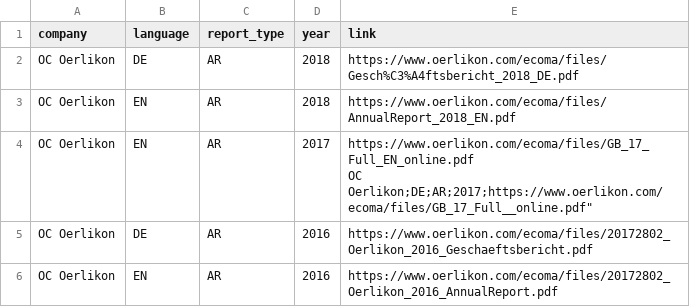
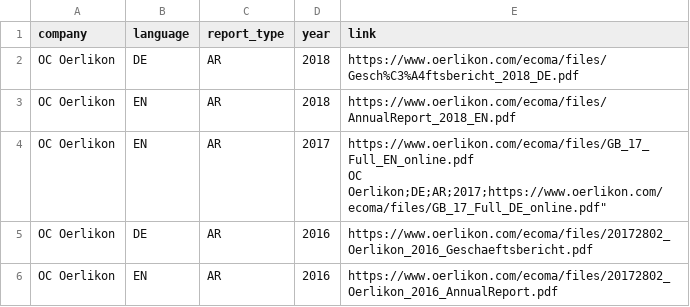
Before and after one commit to Niederb/annual_report_database, a CSV file: Sources/OC Oerlikon.csv, drawn as a sheet; only a part is shown.

```diff
--- a/Sources/OC Oerlikon.csv
+++ b/Sources/OC Oerlikon.csv
@@ -3,4 +3,4 @@ OC Oerlikon;DE;AR;2018;"https://www.oerlikon.com/ecoma/files/Gesch%C3%A4ftsberic
 OC Oerlikon;EN;AR;2018;"https://www.oerlikon.com/ecoma/files/AnnualReport_2018_EN.pdf"
-OC Oerlikon;EN;AR;2017;"https://www.oerlikon.com/ecoma/files/GB_17_Full_EN_online.pdf
-OC Oerlikon;DE;AR;2017;"https://www.oerlikon.com/ecoma/files/GB_17_Full__online.pdf"
+OC Oerlikon;EN;AR;2017;"https://www.oerlikon.com/ecoma/files/GB_17_Full_EN_online.pdf
+OC Oerlikon;DE;AR;2017;"https://www.oerlikon.com/ecoma/files/GB_17_Full_DE_online.pdf"
 OC Oerlikon;DE;AR;2016;"https://www.oerlikon.com/ecoma/files/20172802_Oerlikon_2016_Geschaeftsbericht.pdf"
```
Also changed, not shown: Sources/Swatch.csv, Sources/Thurgauer Kantonalbank.csv, 3 other files.
